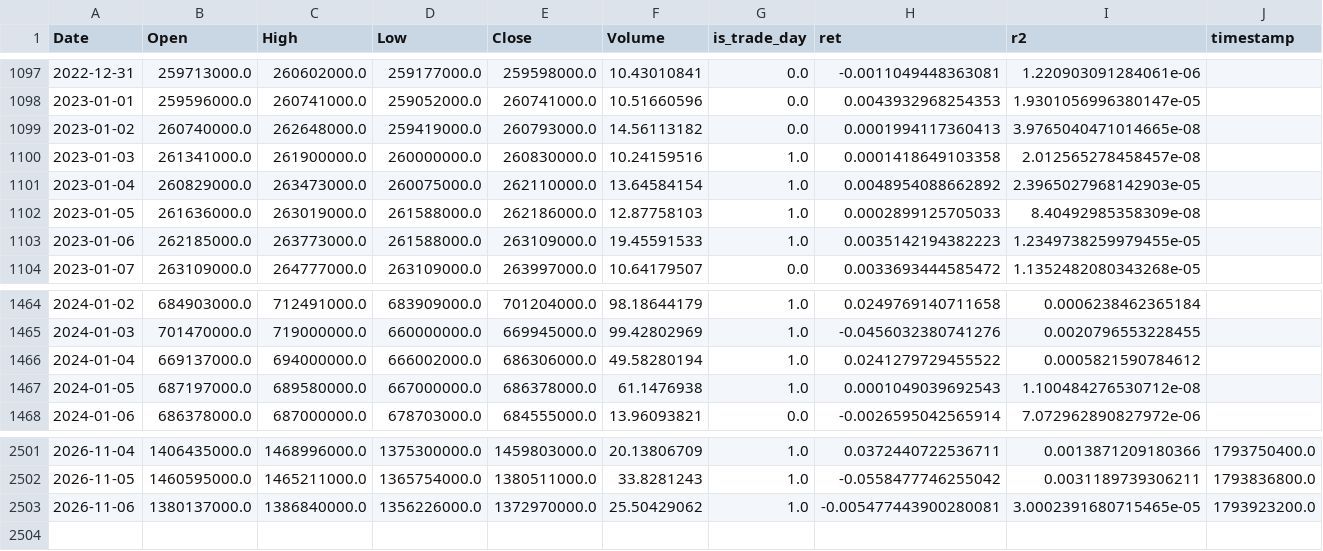
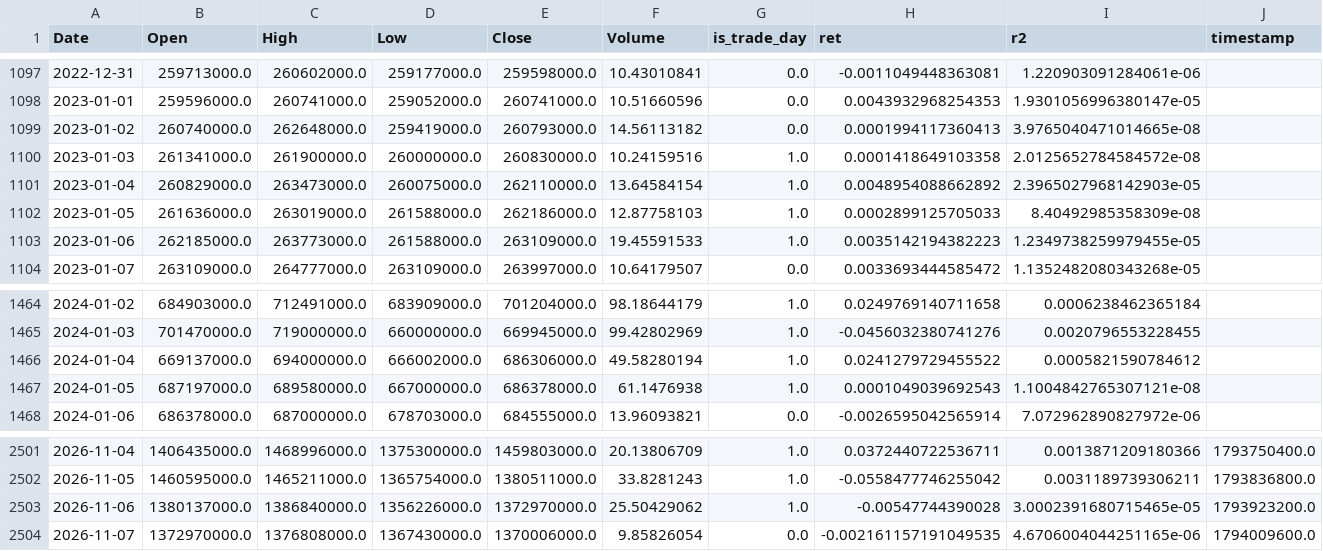
Before and after one commit to ferastoro/ai-crypto-spillover-dashboard, a CSV file: data/live/btcidr_history.csv, drawn as a sheet; only a part is shown, gaps mark what is left out.

```diff
--- a/data/live/btcidr_history.csv
+++ b/data/live/btcidr_history.csv
@@ -1099,3 +1099,3 @@ Date,Open,High,Low,Close,Volume,is_trade_day,ret,r2,timestamp
 2023-01-02,260740000.0,262648000.0,259419000.0,260793000.0,14.56113182,0.0,0.0001994117360413,3.9765040471014665e-08,
-2023-01-03,261341000.0,261900000.0,260000000.0,260830000.0,10.24159516,1.0,0.0001418649103358,2.012565278458457e-08,
+2023-01-03,261341000.0,261900000.0,260000000.0,260830000.0,10.24159516,1.0,0.0001418649103358,2.0125652784584572e-08,
 2023-01-04,260829000.0,263473000.0,260075000.0,262110000.0,13.64584154,1.0,0.0048954088662892,2.3965027968142903e-05,
@@ -1466,3 +1466,3 @@ Date,Open,High,Low,Close,Volume,is_trade_day,ret,r2,timestamp
 2024-01-04,669137000.0,694000000.0,666002000.0,686306000.0,49.58280194,1.0,0.0241279729455522,0.0005821590784612,
-2024-01-05,687197000.0,689580000.0,667000000.0,686378000.0,61.1476938,1.0,0.0001049039692543,1.100484276530712e-08,
+2024-01-05,687197000.0,689580000.0,667000000.0,686378000.0,61.1476938,1.0,0.0001049039692543,1.1004842765307121e-08,
 2024-01-06,686378000.0,687000000.0,678703000.0,684555000.0,13.96093821,0.0,-0.0026595042565914,7.072962890827972e-06,
@@ -2502,2 +2502,3 @@ Date,Open,High,Low,Close,Volume,is_trade_day,ret,r2,timestamp
 2026-11-05,1460595000.0,1465211000.0,1365754000.0,1380511000.0,33.8281243,1.0,-0.0558477746255042,0.0031189739306211,1793836800.0
-2026-11-06,1380137000.0,1386840000.0,1356226000.0,1372970000.0,25.50429062,1.0,-0.005477443900280081,3.0002391680715465e-05,1793923200.0
+2026-11-06,1380137000.0,1386840000.0,1356226000.0,1372970000.0,25.50429062,1.0,-0.00547744390028,3.0002391680715465e-05,1793923200.0
+2026-11-07,1372970000.0,1376808000.0,1367430000.0,1370006000.0,9.85826054,0.0,-0.002161157191049535,4.6706004044251165e-06,1794009600.0
```
